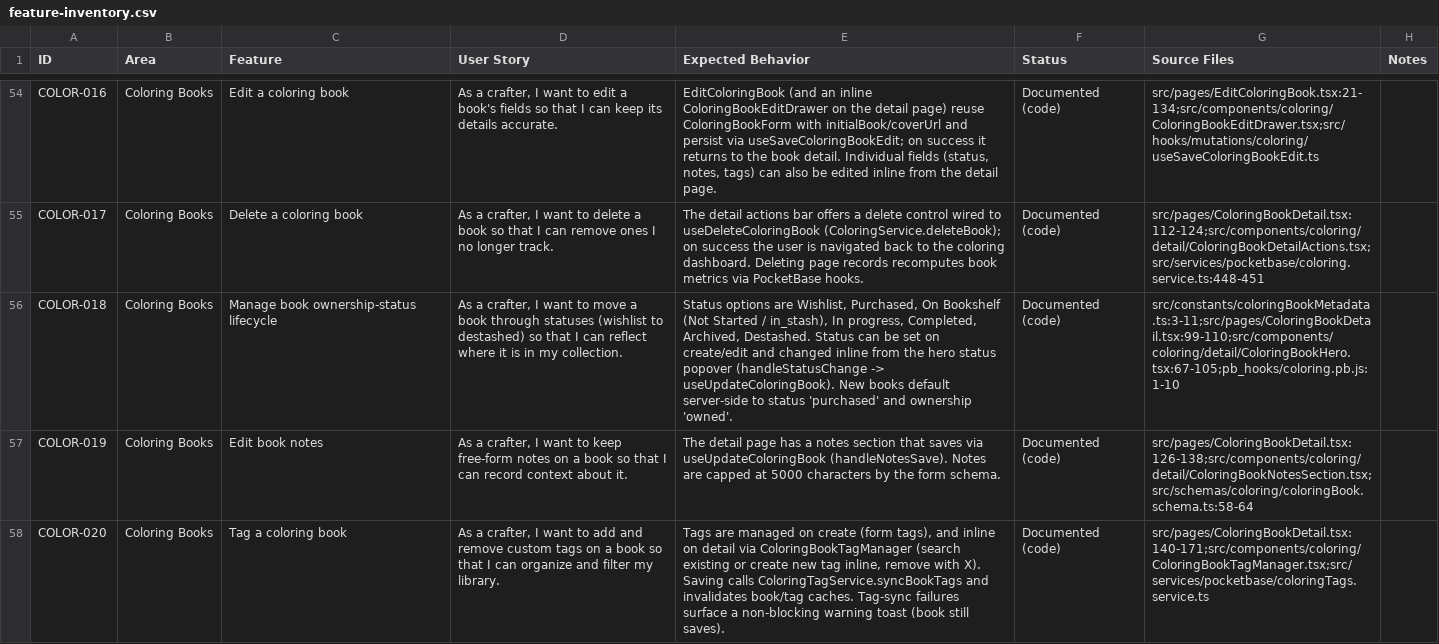
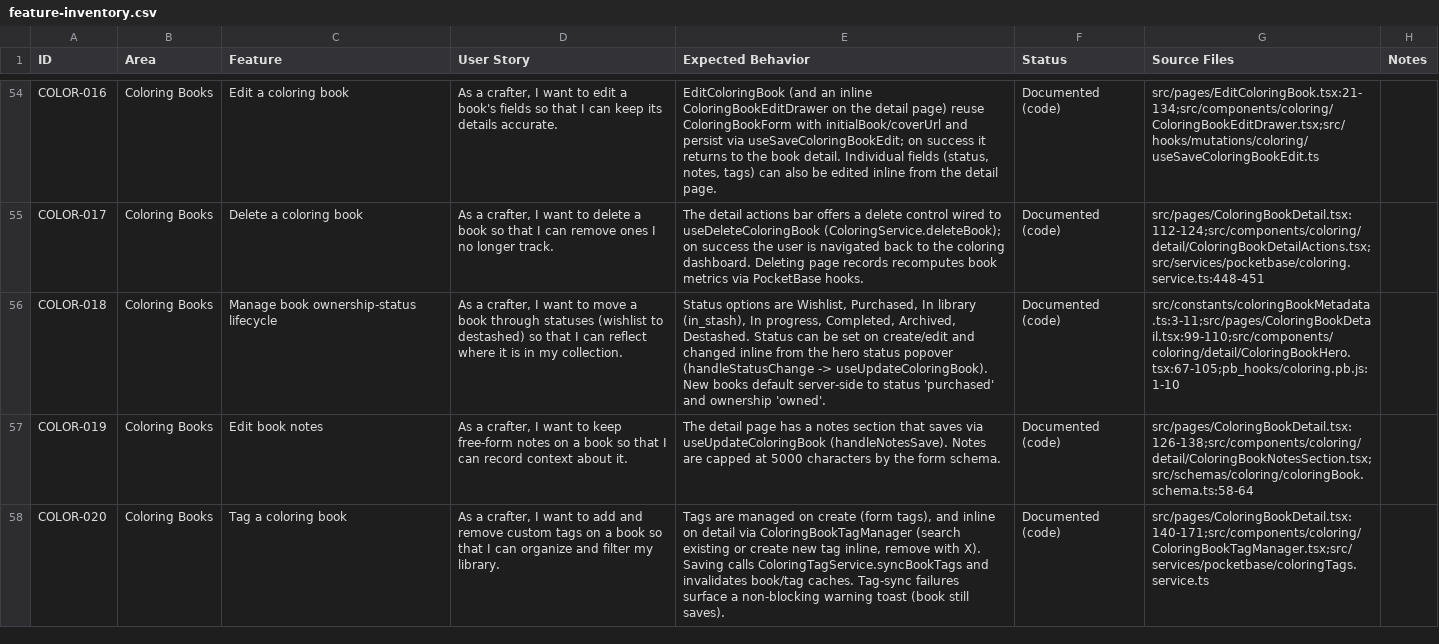
Before and after one commit to Interactive-Buffoonery/organized-glitter-web, a CSV file: docs/feature-inventory.csv, drawn as a sheet; only a part is shown, gaps mark what is left out; the diff names each change by its address in the sheet, - before the commit and + after, or states it on an @@ line.

Commit message:
fix(coloring): use approved library status label

```diff
--- a/docs/feature-inventory.csv
+++ b/docs/feature-inventory.csv
-E56 (Expected Behavior): …Wishlist, Purchased, On Bookshelf (Not Started / in_stash), In progress,…
+E56 (Expected Behavior): …Wishlist, Purchased, In library (in_stash), In progress,…
```
Also changed, not shown: 8 other files.
